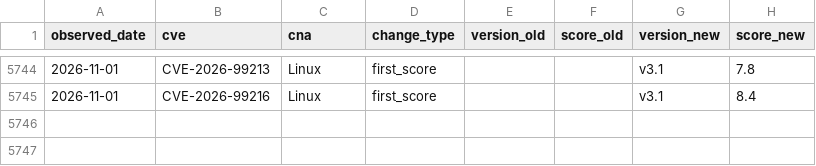
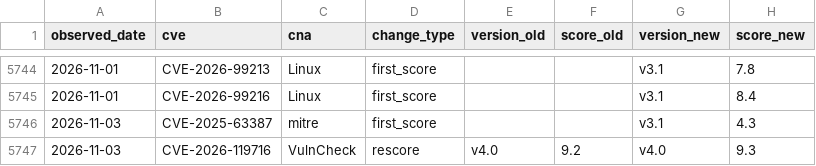
Before and after one commit to Devko/CyberMon, a CSV file: site/data/history/rescore_log.csv, drawn as a sheet; only a part is shown, gaps mark what is left out.

Commit message:
data: nightly refresh 2026-11-03 [skip ci]

```diff
--- a/site/data/history/rescore_log.csv
+++ b/site/data/history/rescore_log.csv
@@ -5745 +5745,3 @@ observed_date,cve,cna,change_type,version_old,score_old,version_new,score_new
 2026-11-01,CVE-2026-99216,Linux,first_score,,,v3.1,8.4
+2026-11-03,CVE-2025-63387,mitre,first_score,,,v3.1,4.3
+2026-11-03,CVE-2026-119716,VulnCheck,rescore,v4.0,9.2,v4.0,9.3
```
Also changed, not shown: site/data/history/botnet_c2.csv, site/data/history/epss_volatility.csv, 44 other files.
